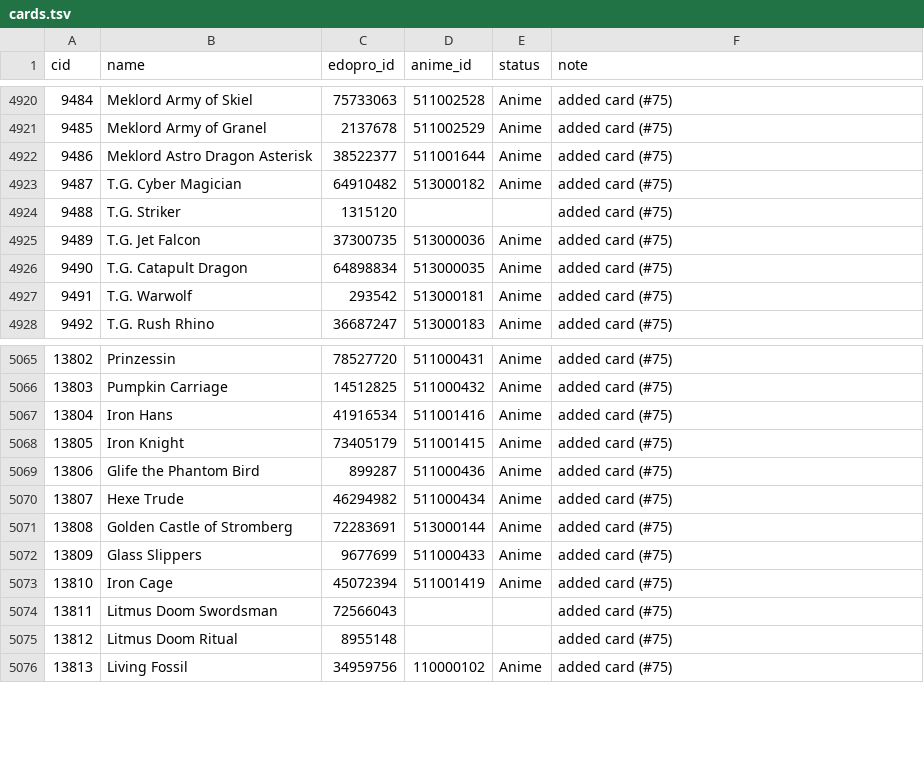
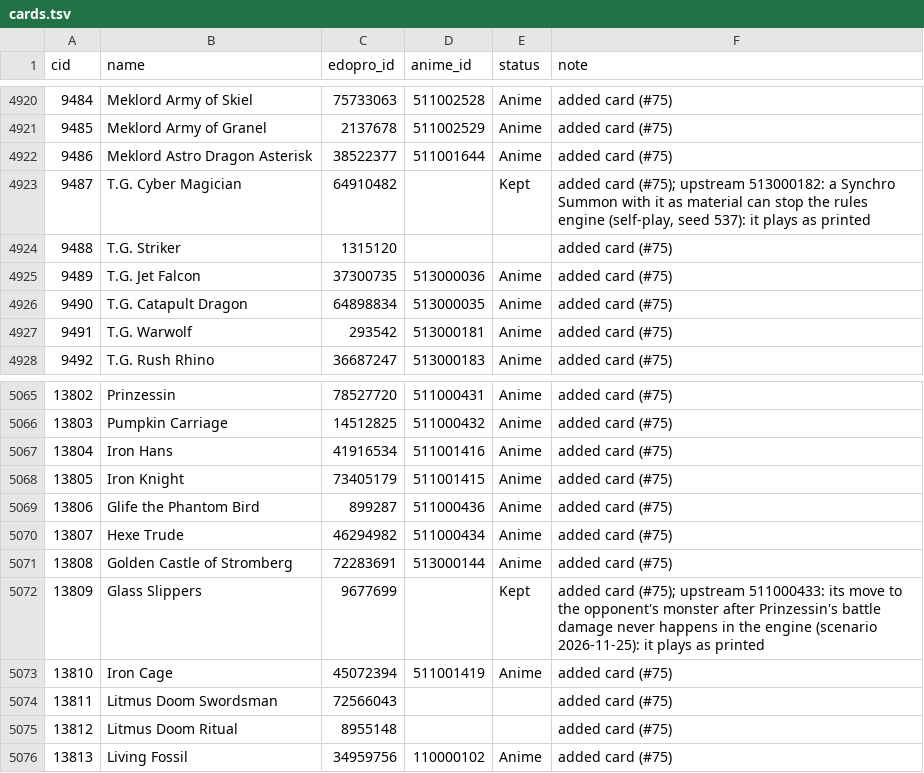
Before and after one commit to usersina/yo3-revival, a TSV file: engine/anime/cards.tsv, drawn as a sheet; only a part is shown, gaps mark what is left out.

```diff
--- a/engine/anime/cards.tsv
+++ b/engine/anime/cards.tsv
@@ -4922,3 +4922,3 @@ cid	name	edopro_id	anime_id	status	note
 9486	Meklord Astro Dragon Asterisk	38522377	511001644	Anime	added card (#75)
-9487	T.G. Cyber Magician	64910482	513000182	Anime	added card (#75)
+9487	T.G. Cyber Magician	64910482		Kept	added card (#75); upstream 513000182: a Synchro Summon with it as material can stop the rules engine (self-play, seed 537): it plays as printed
 9488	T.G. Striker	1315120			added card (#75)
@@ -5071,3 +5071,3 @@ cid	name	edopro_id	anime_id	status	note
 13808	Golden Castle of Stromberg	72283691	513000144	Anime	added card (#75)
-13809	Glass Slippers	9677699	511000433	Anime	added card (#75)
+13809	Glass Slippers	9677699		Kept	added card (#75); upstream 511000433: its move to the opponent's monster after Prinzessin's battle damage never happens in the engine (scenario 2026-11-25): it plays as printed
 13810	Iron Cage	45072394	511001419	Anime	added card (#75)
```
Also changed, not shown: engine/anime/pictures.tsv, 3 other files.
